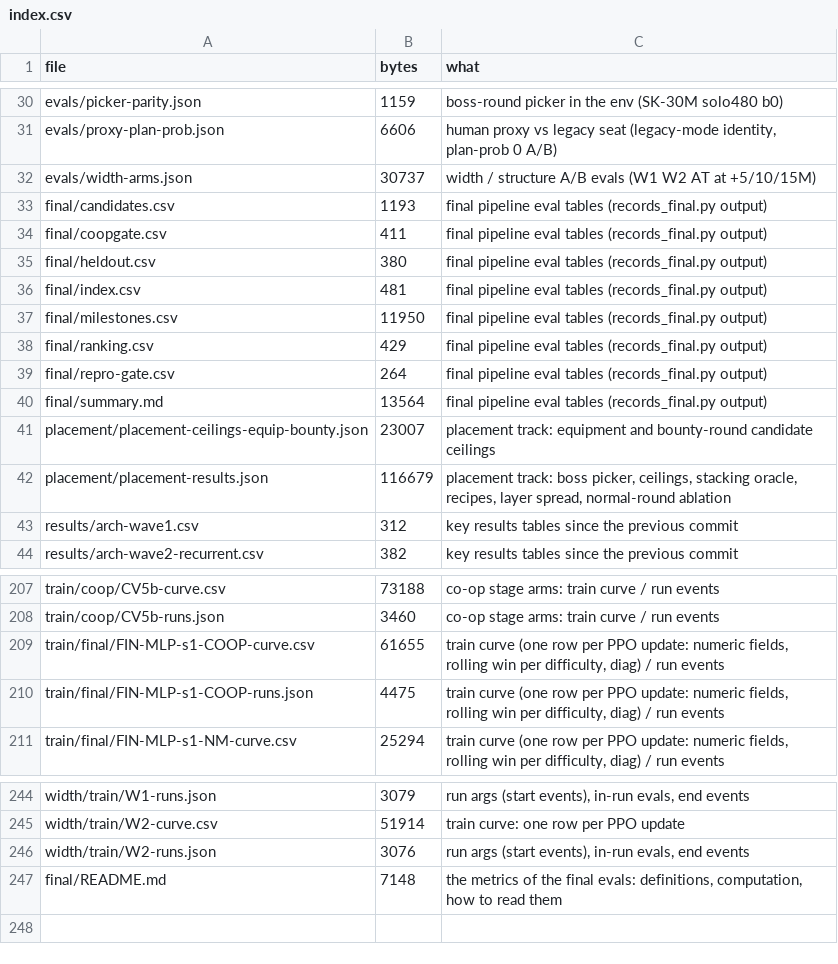
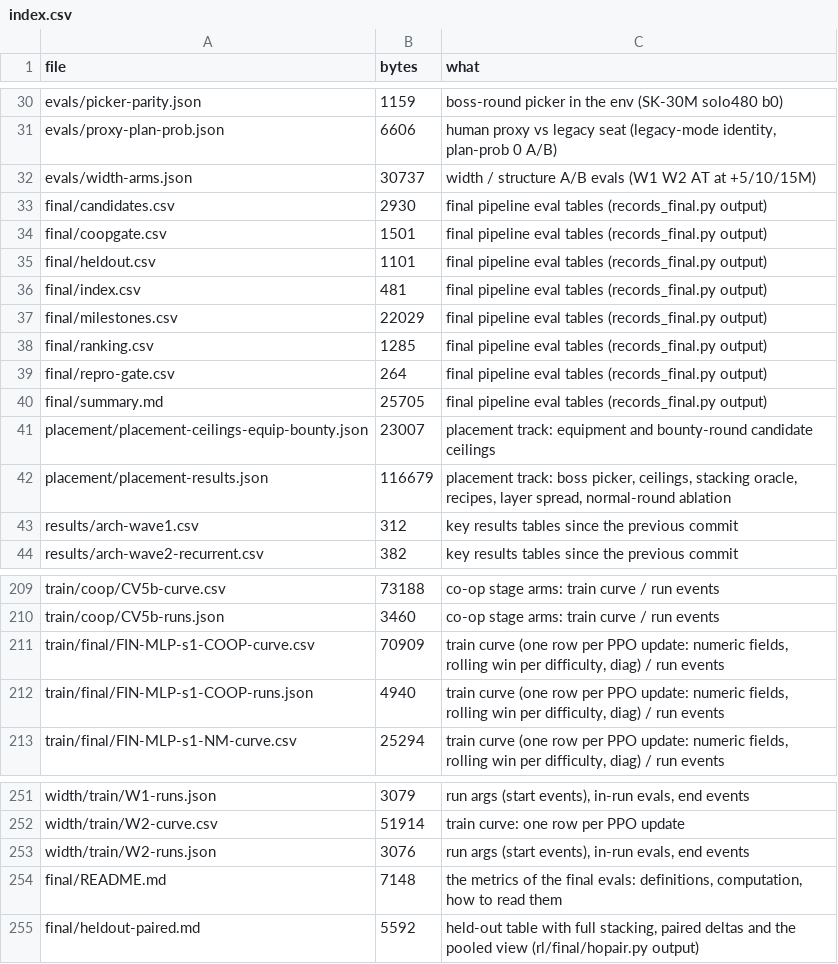
Before and after one commit to Stardust-minus/Stronghold-RL, a CSV file: records/index.csv, drawn as a sheet; only a part is shown, gaps mark what is left out; the diff covers the shown part only.

```diff
--- a/records/index.csv
+++ b/records/index.csv
@@ -32,10 +32,10 @@ evals/proxy-plan-prob.json,6606,"human proxy vs legacy seat (legacy-mode identit
 evals/width-arms.json,30737,width / structure A/B evals (W1 W2 AT at +5/10/15M)
-final/candidates.csv,1193,final pipeline eval tables (records_final.py output)
-final/coopgate.csv,411,final pipeline eval tables (records_final.py output)
-final/heldout.csv,380,final pipeline eval tables (records_final.py output)
+final/candidates.csv,2930,final pipeline eval tables (records_final.py output)
+final/coopgate.csv,1501,final pipeline eval tables (records_final.py output)
+final/heldout.csv,1101,final pipeline eval tables (records_final.py output)
 final/index.csv,481,final pipeline eval tables (records_final.py output)
-final/milestones.csv,11950,final pipeline eval tables (records_final.py output)
-final/ranking.csv,429,final pipeline eval tables (records_final.py output)
+final/milestones.csv,22029,final pipeline eval tables (records_final.py output)
+final/ranking.csv,1285,final pipeline eval tables (records_final.py output)
 final/repro-gate.csv,264,final pipeline eval tables (records_final.py output)
-final/summary.md,13564,final pipeline eval tables (records_final.py output)
+final/summary.md,25705,final pipeline eval tables (records_final.py output)
 placement/placement-ceilings-equip-bounty.json,23007,placement track: equipment and bounty-round candidate ceilings
@@ -208,4 +210,4 @@ train/coop/CV5b-curve.csv,73188,co-op stage arms: train curve / run events
 train/coop/CV5b-runs.json,3460,co-op stage arms: train curve / run events
-train/final/FIN-MLP-s1-COOP-curve.csv,61655,"train curve (one row per PPO update: numeric fields, rolling win per difficulty, diag) / run events"
-train/final/FIN-MLP-s1-COOP-runs.json,4475,"train curve (one row per PPO update: numeric fields, rolling win per difficulty, diag) / run events"
+train/final/FIN-MLP-s1-COOP-curve.csv,70909,"train curve (one row per PPO update: numeric fields, rolling win per difficulty, diag) / run events"
+train/final/FIN-MLP-s1-COOP-runs.json,4940,"train curve (one row per PPO update: numeric fields, rolling win per difficulty, diag) / run events"
 train/final/FIN-MLP-s1-NM-curve.csv,25294,"train curve (one row per PPO update: numeric fields, rolling win per difficulty, diag) / run events"
@@ -247 +254,2 @@ width/train/W2-runs.json,3076,"run args (start events), in-run evals, end events
 final/README.md,7148,"the metrics of the final evals: definitions, computation, how to read them"
+final/heldout-paired.md,5592,"held-out table with full stacking, paired deltas and the pooled view (rl/final/hopair.py output)"
```
Also changed, not shown: 7 added rows and 8 edited cells elsewhere in this file, docs/curves/final.csv, records/final/candidates.csv, 31 other files.
